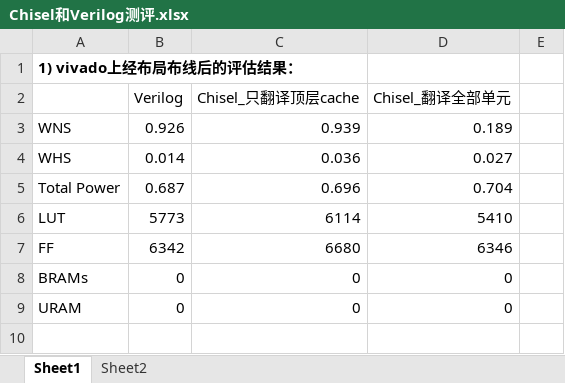
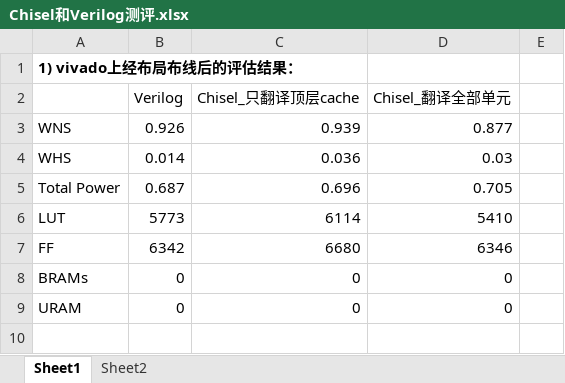
Before and after one commit to leepoly/chisel-pobu-cache, an Excel workbook: Chisel和Verilog测评.xlsx, sheet Sheet1, drawn as a sheet; only a part is shown; values as stored, in another font and other column widths than the file's, no borders; the diff names each change by its address in the sheet, - before the commit and + after, or states it on an @@ line.

Commit message:
add latest evaluation

```diff
--- a/Chisel和Verilog测评.xlsx (sheet Sheet1)
+++ b/Chisel和Verilog测评.xlsx (sheet Sheet1)
-D3: 0.189
+D3: 0.877
-D4: 0.027
+D4: 0.03
-D5: 0.704
+D5: 0.705
```
